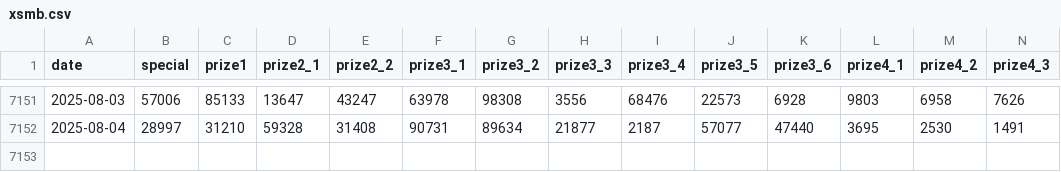
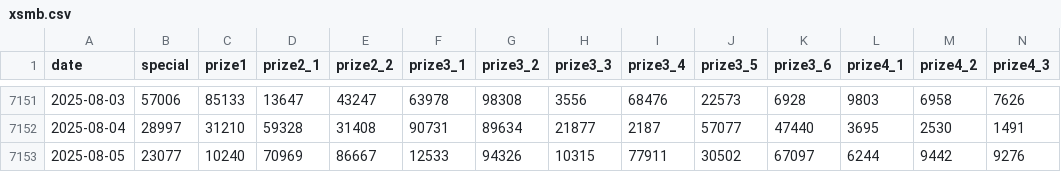
Before and after one commit to LEDO-DEV/API_XSMB_0x687, a CSV file: data/xsmb.csv, drawn as a sheet; only a part is shown, gaps mark what is left out; rows hold the shown columns only; the diff names each change by its address in the sheet, - before the commit and + after, or states it on an @@ line.

```diff
--- a/data/xsmb.csv
+++ b/data/xsmb.csv
+row 7153: 2025-08-05 | 23077 | 10240 | 70969 | 86667 | 12533 | 94326 | 10315 | 77911 | 30502 | 67097 | 6244 | 9442 | 9276
```
Also changed, not shown: data/xsmb-2-digits.csv, 4 other files.
